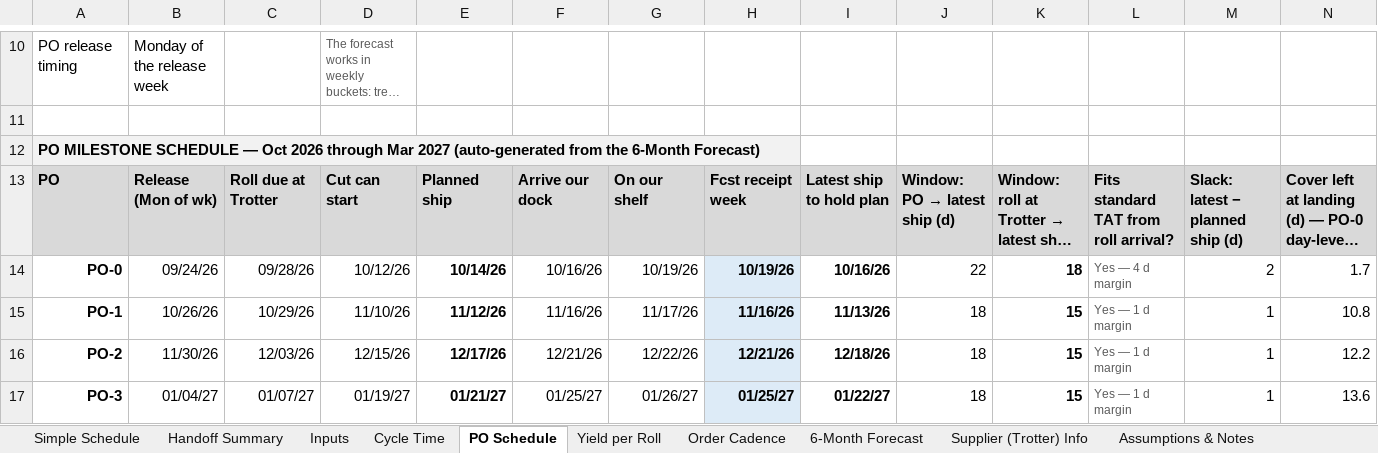
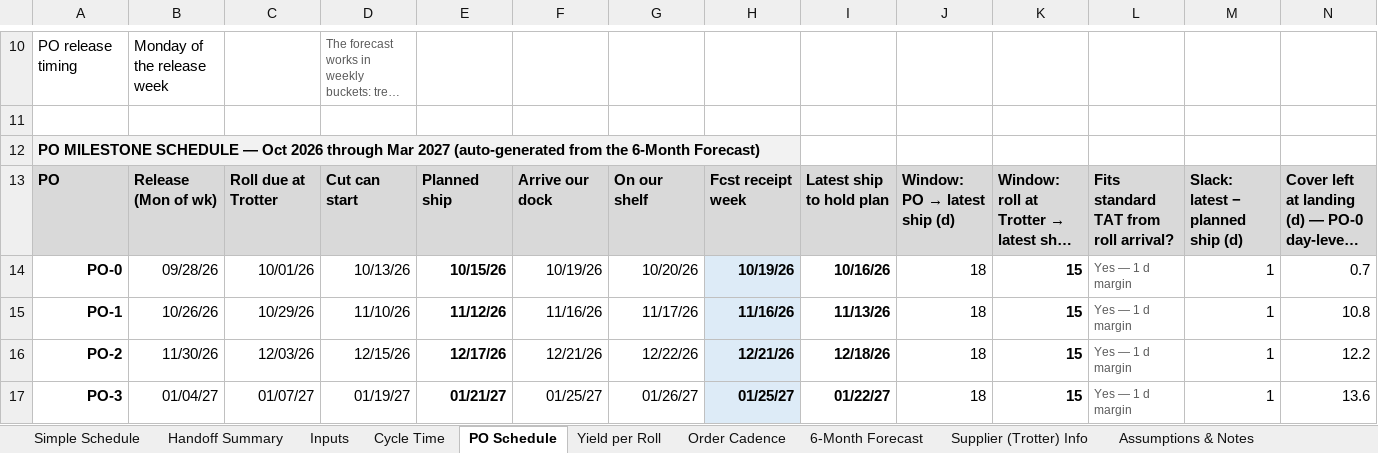
Before and after one commit to naviero1/Claude-Works, an Excel workbook: Mesh cutting supplier (Trotter)/Mesh_Maths_Production.xlsx, sheet PO Schedule, drawn as a sheet; only a part is shown, gaps mark what is left out; long unchanged cells end in …; values as stored, in another font and other column widths than the file's, no borders; the diff names each change by its address in the sheet, - before the commit and + after, or states it on an @@ line.

```diff
--- a/Mesh cutting supplier (Trotter)/Mesh_Maths_Production.xlsx (sheet PO Schedule)
+++ b/Mesh cutting supplier (Trotter)/Mesh_Maths_Production.xlsx (sheet PO Schedule)
-B14: 09/24/26
+B14: 09/28/26
-C14: 09/28/26
+C14: 10/01/26
-D14: 10/12/26
+D14: 10/13/26
-E14: 10/14/26
+E14: 10/15/26
-F14: 10/16/26
+F14: 10/19/26
-G14: 10/19/26
+G14: 10/20/26
-J14: 22
+J14: 18
-K14: 18
+K14: 15
-L14: Yes — 4 d margin
+L14: Yes — 1 d margin
-M14: 2
+M14: 1
-N14: 1.7
+N14: 0.7
```
Also changed, not shown: sheet Inputs, sheet Simple Schedule, sheet Handoff Summary, sheet 6-Month Forecast, Mesh cutting supplier (Trotter)/Trotter_6-Month_Schedule.xlsx.
